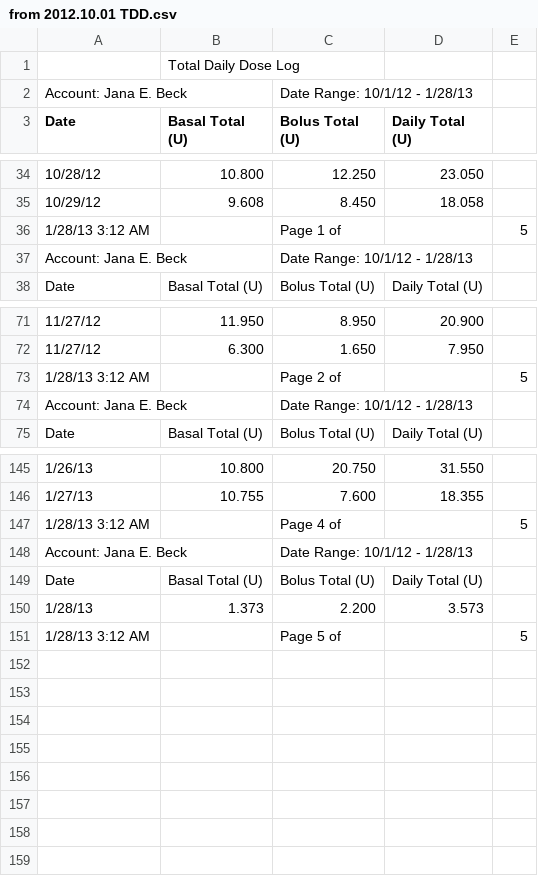
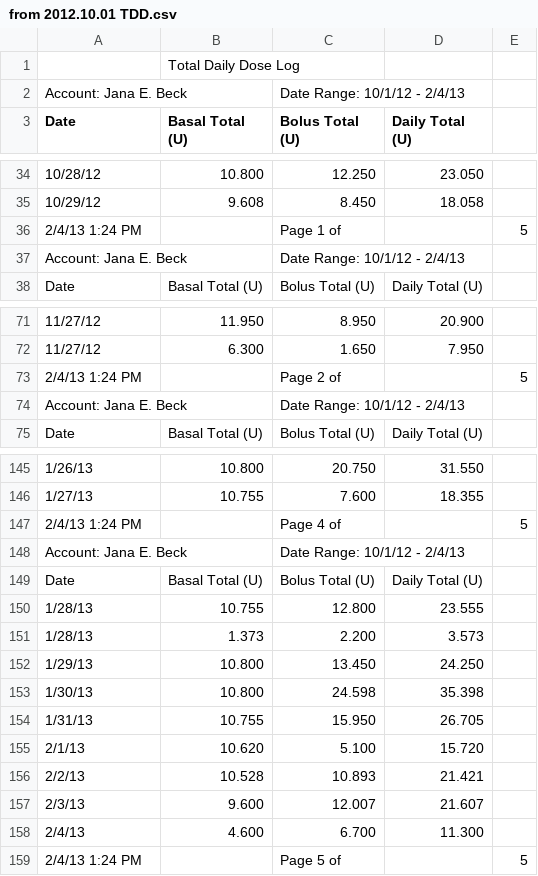
Before and after one commit to yeagerm/iPancreas, a CSV file: public/from 2012.10.01 TDD.csv, drawn as a sheet; only a part is shown, gaps mark what is left out; addresses are those after the commit; the diff covers the shown part only; the diff names each change by its address in the sheet, - before the commit and + after, or states it on an @@ line.

```diff
--- a/public/from 2012.10.01 TDD.csv
+++ b/public/from 2012.10.01 TDD.csv
-C2 (Bolus Total (U)): Date Range: 10/1/12 - 1/28/13
+C2 (Bolus Total (U)): Date Range: 10/1/12 - 2/4/13
-A36 (Date): 1/28/13 3:12 AM
+A36 (Date): 2/4/13 1:24 PM
-C37 (Bolus Total (U)): Date Range: 10/1/12 - 1/28/13
+C37 (Bolus Total (U)): Date Range: 10/1/12 - 2/4/13
-A73 (Date): 1/28/13 3:12 AM
+A73 (Date): 2/4/13 1:24 PM
-C74 (Bolus Total (U)): Date Range: 10/1/12 - 1/28/13
+C74 (Bolus Total (U)): Date Range: 10/1/12 - 2/4/13
-A147 (Date): 1/28/13 3:12 AM
+A147 (Date): 2/4/13 1:24 PM
-C148 (Bolus Total (U)): Date Range: 10/1/12 - 1/28/13
+C148 (Bolus Total (U)): Date Range: 10/1/12 - 2/4/13
+row 150: 1/28/13 | 10.755 | 12.800 | 23.555
+row 152: 1/29/13 | 10.800 | 13.450 | 24.250
+row 153: 1/30/13 | 10.800 | 24.598 | 35.398
+row 154: 1/31/13 | 10.755 | 15.950 | 26.705
+row 155: 2/1/13 | 10.620 | 5.100 | 15.720
+row 156: 2/2/13 | 10.528 | 10.893 | 21.421
+row 157: 2/3/13 | 9.600 | 12.007 | 21.607
+row 158: 2/4/13 | 4.600 | 6.700 | 11.300
-A159 (Date): 1/28/13 3:12 AM
+A159 (Date): 2/4/13 1:24 PM
```
Also changed, not shown: 2 edited cells elsewhere in this file, public/from 2012.10.01 BG.csv, 1 other file.
